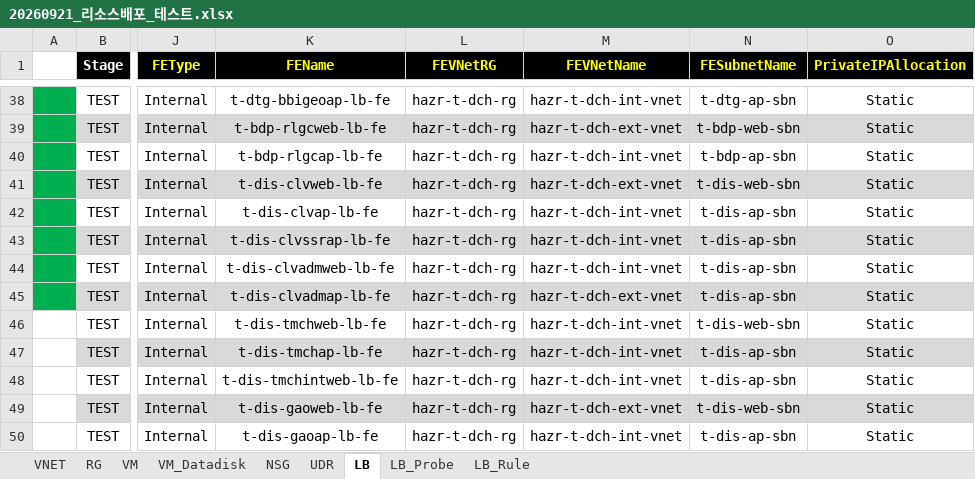
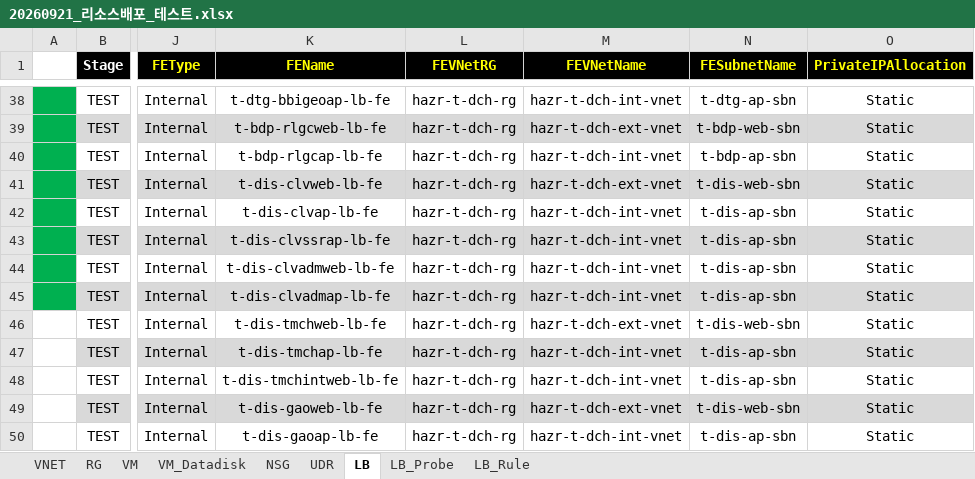
Before and after one commit to skpaek-git/hgi_resourceDeploy, an Excel workbook: 서버정보/20260921_리소스배포_테스트.xlsx, sheet LB, drawn as a sheet; only a part is shown, gaps mark what is left out; values as stored, in another font and other column widths than the file's, no borders; the diff names each change by its address in the sheet, - before the commit and + after, or states it on an @@ line.

Commit message:
testww2

```diff
--- a/서버정보/20260921_리소스배포_테스트.xlsx (sheet LB)
+++ b/서버정보/20260921_리소스배포_테스트.xlsx (sheet LB)
-M45 (FEVNetName): hazr-t-dch-ext-vnet
+M45 (FEVNetName): hazr-t-dch-int-vnet
-M46 (FEVNetName): hazr-t-dch-int-vnet
+M46 (FEVNetName): hazr-t-dch-ext-vnet
```
